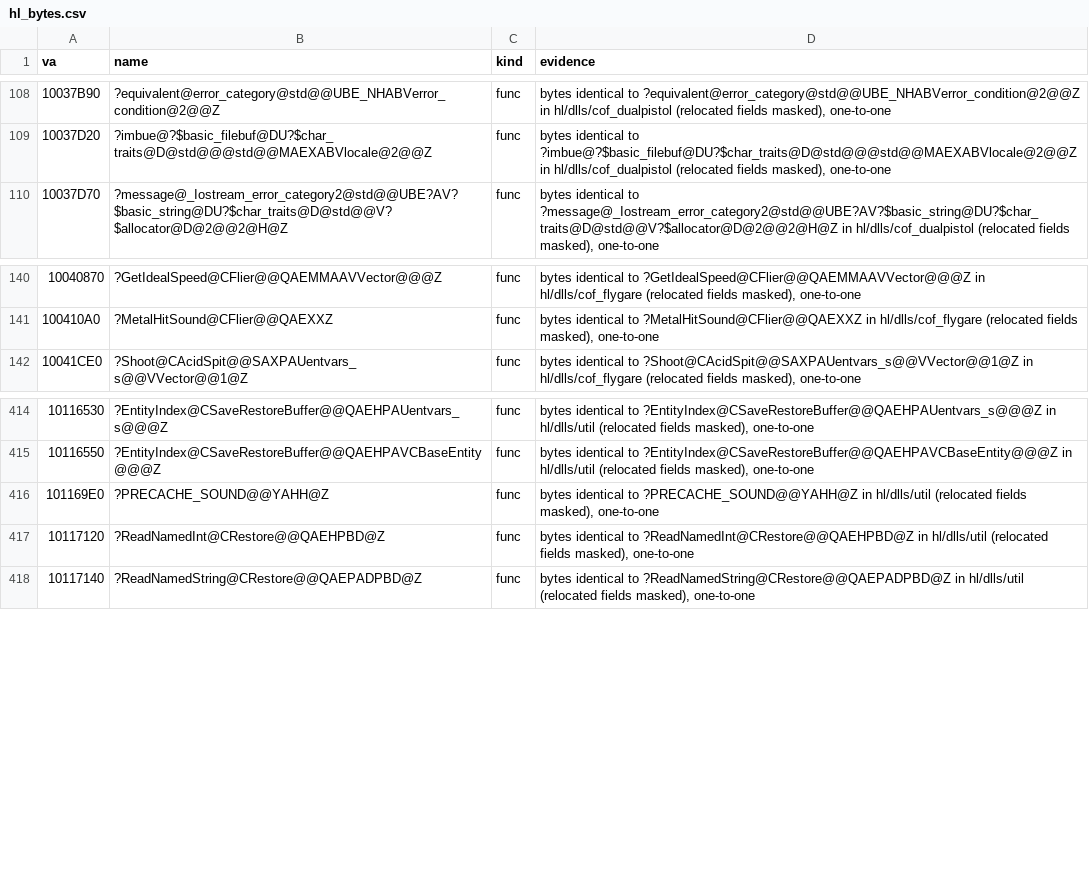
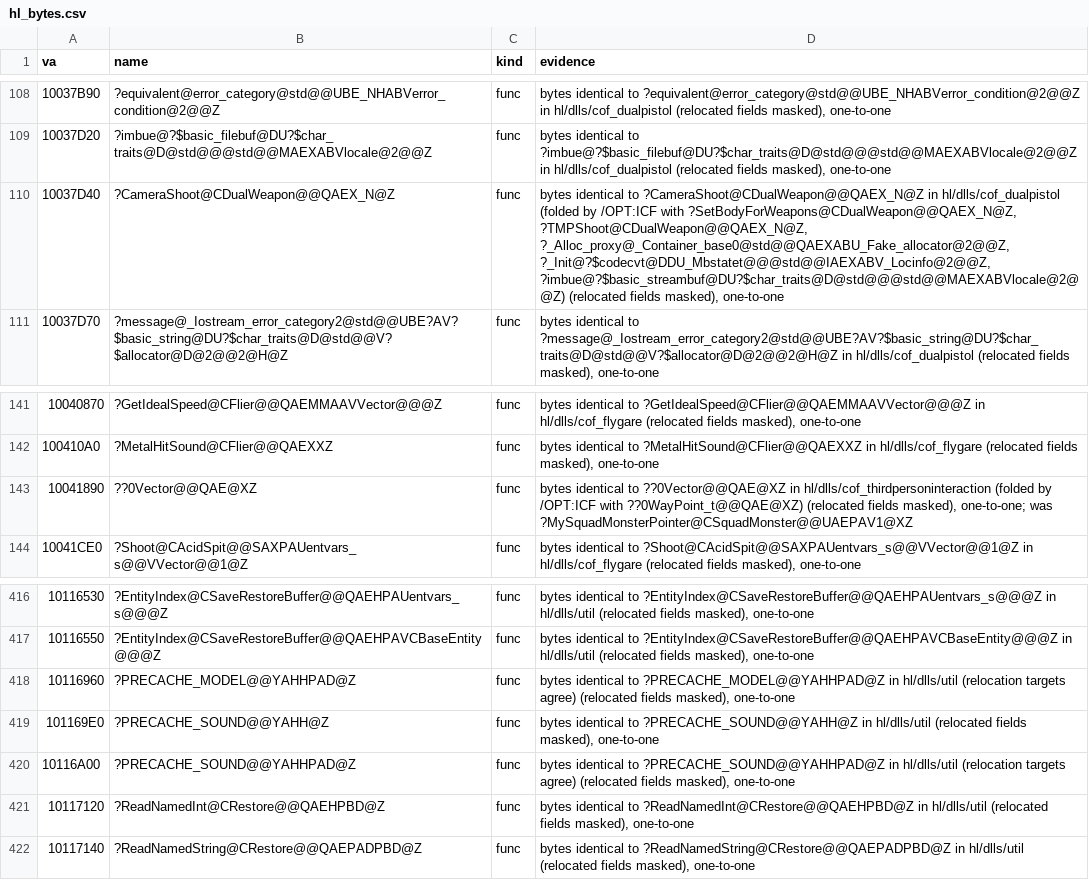
Before and after one commit to caixax/DeCoF, a CSV file: tools/symbols/hl_bytes.csv, drawn as a sheet; only a part is shown, gaps mark what is left out; the diff names each change by its address in the sheet, - before the commit and + after, or states it on an @@ line.

Commit message:
hl: 41 names by relocation targets, ICF folds and position (the 20 statue move functions, dual weapon helpers, PRECACHE overloads and others); three functions newly visible as TODO

```diff
--- a/tools/symbols/hl_bytes.csv
+++ b/tools/symbols/hl_bytes.csv
+row 110: 10037D40 | ?CameraShoot@CDualWeapon@@QAEX_N@Z | func | bytes identical to ?CameraShoot@CDualWeapon@@QAEX_N@Z in hl/dlls/cof_dualpistol (folded by /OPT:ICF with ?SetBodyForWeapons@CDualWeapon@@QAEX_N@Z, ?TMPShoot@CDualWeapon@@QAEX_N@Z, ?_Alloc_proxy@_Container_base0@std@@QAEXABU_Fake_allocator@2@@Z, ?_Init@?$codecvt@DDU_Mbstatet@@@std@@IAEXABV_Locinfo@2@@Z, ?imbue@?$basic_streambuf@DU?$char_traits@D@std@@@std@@MAEXABVlocale@2@@Z) (relocated fields masked), one-to-one
+row 143: 10041890 | ??0Vector@@QAE@XZ | func | bytes identical to ??0Vector@@QAE@XZ in hl/dlls/cof_thirdpersoninteraction (folded by /OPT:ICF with ??0WayPoint_t@@QAE@XZ) (relocated fields masked), one-to-one; was ?MySquadMonsterPointer@CSquadMonster@@UAEPAV1@XZ
+row 418: 10116960 | ?PRECACHE_MODEL@@YAHHPAD@Z | func | bytes identical to ?PRECACHE_MODEL@@YAHHPAD@Z in hl/dlls/util (relocation targets agree) (relocated fields masked), one-to-one
+row 420: 10116A00 | ?PRECACHE_SOUND@@YAHHPAD@Z | func | bytes identical to ?PRECACHE_SOUND@@YAHHPAD@Z in hl/dlls/util (relocation targets agree) (relocated fields masked), one-to-one
```
Also changed, not shown: 12 other files.
